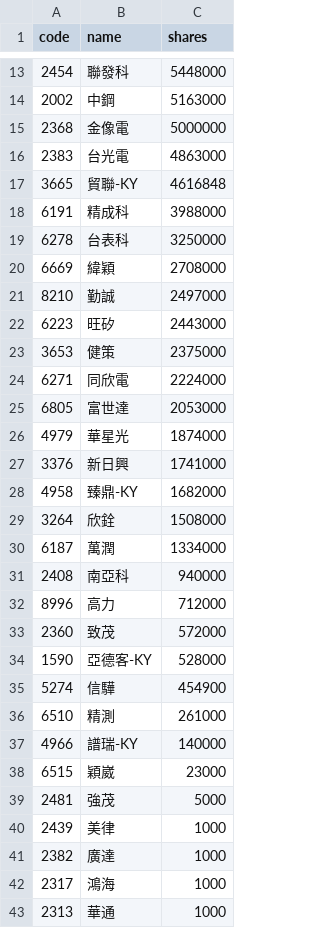
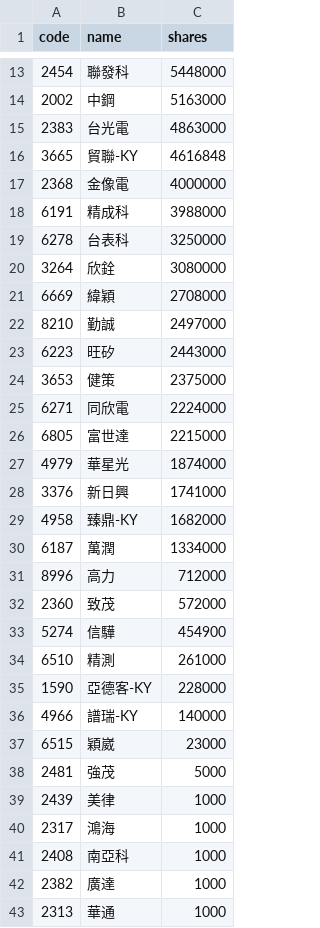
Before and after one commit to 4ru1013/united-etf-00981a-portfolio, a CSV file: data/out/holdings/00981A_latest.csv, drawn as a sheet; only a part is shown, gaps mark what is left out; the diff covers the shown part only.

```diff
--- a/data/out/holdings/00981A_latest.csv
+++ b/data/out/holdings/00981A_latest.csv
@@ -14,7 +14,8 @@
 2002,中鋼,5163000
-2368,金像電,5000000
 2383,台光電,4863000
 3665,貿聯-KY,4616848
+2368,金像電,4000000
 6191,精成科,3988000
 6278,台表科,3250000
+3264,欣銓,3080000
 6669,緯穎,2708000
@@ -24,3 +25,3 @@
 6271,同欣電,2224000
-6805,富世達,2053000
+6805,富世達,2215000
 4979,華星光,1874000
@@ -28,10 +29,8 @@
 4958,臻鼎-KY,1682000
-3264,欣銓,1508000
 6187,萬潤,1334000
-2408,南亞科,940000
 8996,高力,712000
 2360,致茂,572000
-1590,亞德客-KY,528000
 5274,信驊,454900
 6510,精測,261000
+1590,亞德客-KY,228000
 4966,譜瑞-KY,140000
@@ -40,4 +39,5 @@
 2439,美律,1000
+2317,鴻海,1000
+2408,南亞科,1000
 2382,廣達,1000
-2317,鴻海,1000
 2313,華通,1000
```
Also changed, not shown: 2 edited cells elsewhere in this file, 4 other files.
